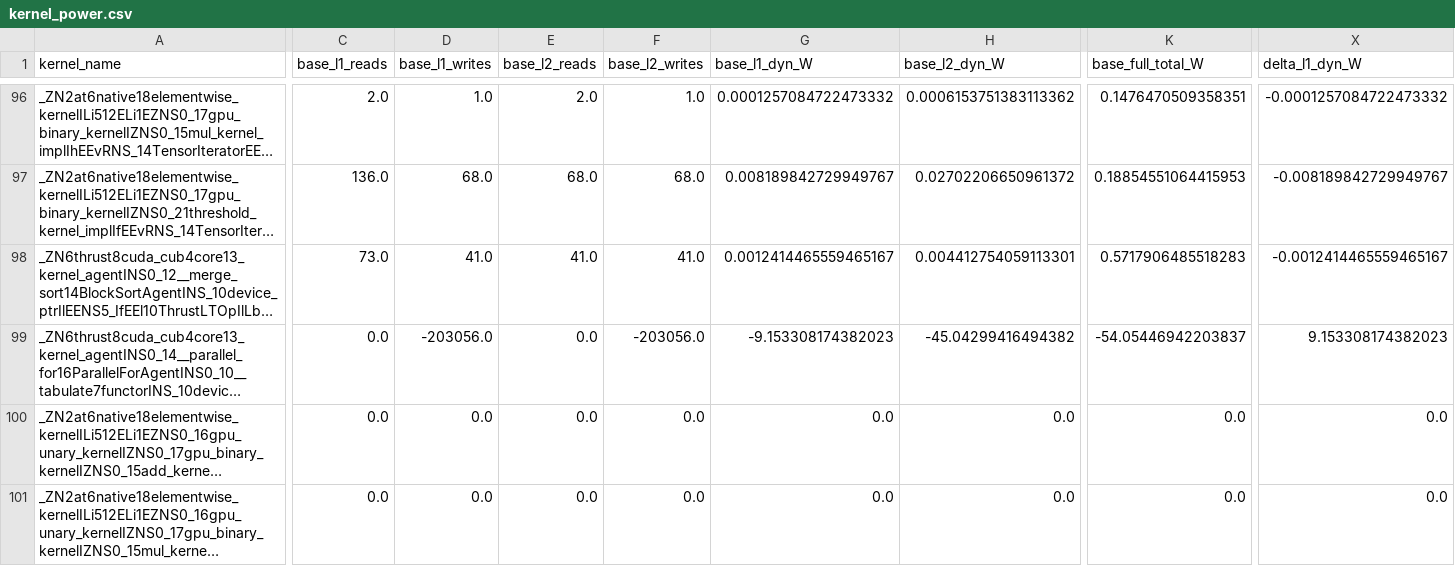
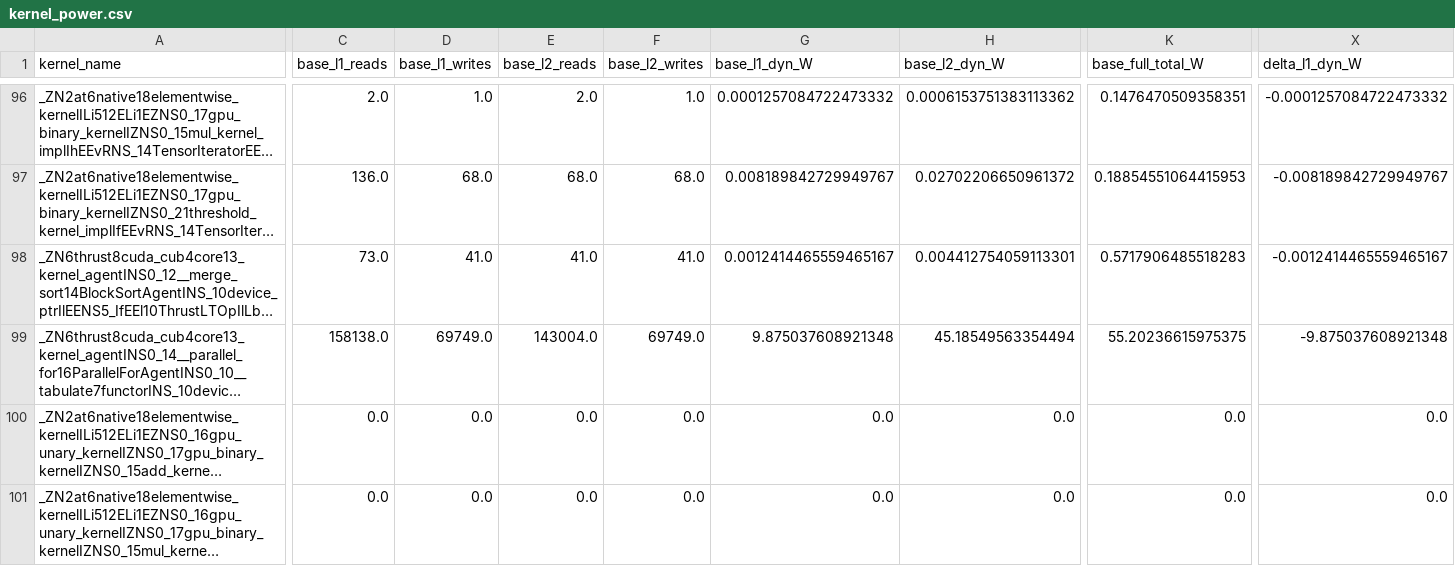
Before and after one commit to cddavis93/cacti, a CSV file: power_analysis/kernel_runs/egnn_kinship/kernel_power.csv, drawn as a sheet; only a part is shown, gaps mark what is left out; long unchanged cells end in …; the diff covers the shown part only; the diff names each change by its address in the sheet, - before the commit and + after, or states it on an @@ line.

```diff
--- a/power_analysis/kernel_runs/egnn_kinship/kernel_power.csv
+++ b/power_analysis/kernel_runs/egnn_kinship/kernel_power.csv
-C99 (base_l1_reads): 0.0
+C99 (base_l1_reads): 158138.0
-D99 (base_l1_writes): -203056.0
+D99 (base_l1_writes): 69749.0
-E99 (base_l2_reads): 0.0
+E99 (base_l2_reads): 143004.0
-F99 (base_l2_writes): -203056.0
+F99 (base_l2_writes): 69749.0
-G99 (base_l1_dyn_W): -9.153308174382023
+G99 (base_l1_dyn_W): 9.875037608921348
-H99 (base_l2_dyn_W): -45.04299416494382
+H99 (base_l2_dyn_W): 45.18549563354494
-K99 (base_full_total_W): -54.05446942203837
+K99 (base_full_total_W): 55.20236615975375
-X99 (delta_l1_dyn_W): 9.153308174382023
+X99 (delta_l1_dyn_W): -9.875037608921348
```
Also changed, not shown: 2 edited cells elsewhere in this file, power_analysis/kernel_runs/egnn_cora/kernel_power.csv, power_analysis/power_results.csv, 3 other files.
